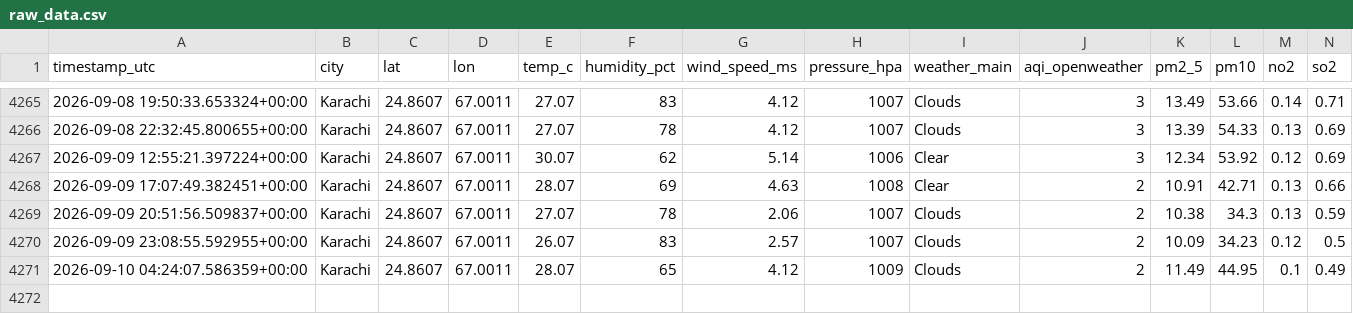
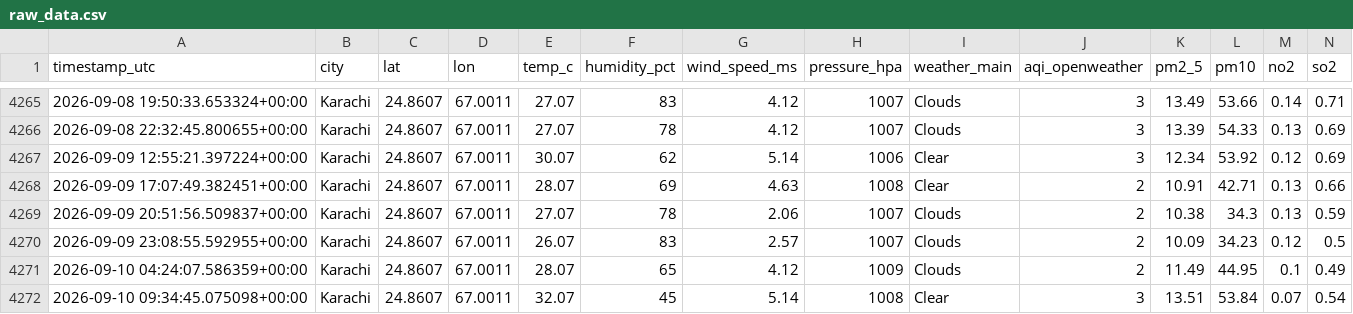
Before and after one commit to saqibhakeem/Air-Quality-Index-Predictor, a CSV file: data/raw_data.csv, drawn as a sheet; only a part is shown, gaps mark what is left out; rows hold the shown columns only; the diff names each change by its address in the sheet, - before the commit and + after, or states it on an @@ line.

```diff
--- a/data/raw_data.csv
+++ b/data/raw_data.csv
+row 4272: 2026-09-10 09:34:45.075098+00:00 | Karachi | 24.8607 | 67.0011 | 32.07 | 45 | 5.14 | 1008 | Clear | 3 | 13.51 | 53.84 | 0.07 | 0.54
```
